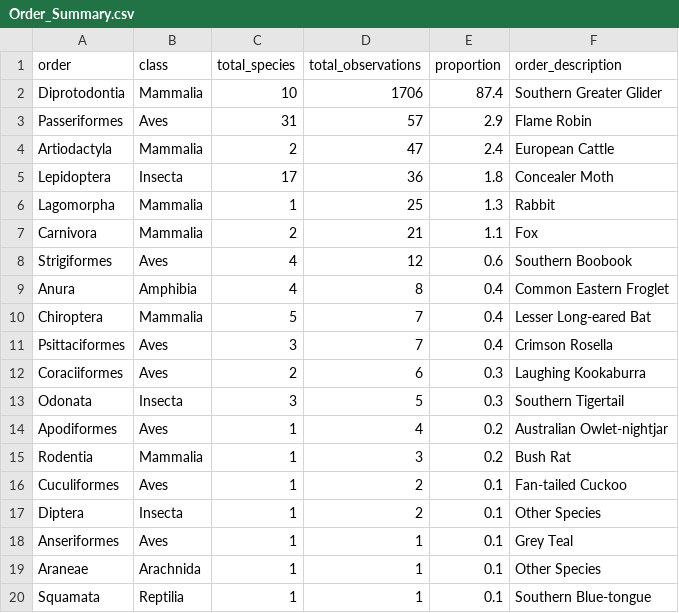
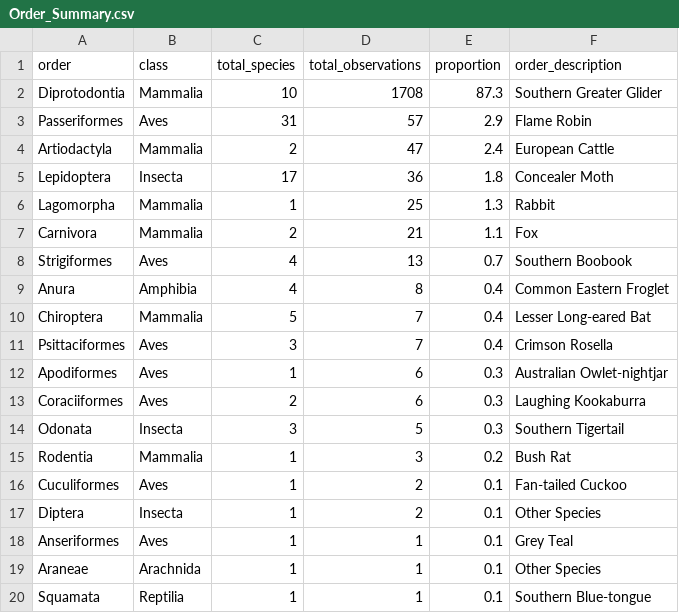
Before and after one commit to ZJUTxrq/glenbog-dataprocess, a CSV file: Order_Summary.csv, drawn as a sheet.

```diff
--- a/Order_Summary.csv
+++ b/Order_Summary.csv
@@ -1,3 +1,3 @@
 order,class,total_species,total_observations,proportion,order_description
-Diprotodontia,Mammalia,10,1706,87.4,Southern Greater Glider
+Diprotodontia,Mammalia,10,1708,87.3,Southern Greater Glider
 Passeriformes,Aves,31,57,2.9,Flame Robin
@@ -7,3 +7,3 @@ Lagomorpha,Mammalia,1,25,1.3,Rabbit
 Carnivora,Mammalia,2,21,1.1,Fox
-Strigiformes,Aves,4,12,0.6,Southern Boobook
+Strigiformes,Aves,4,13,0.7,Southern Boobook
 Anura,Amphibia,4,8,0.4,Common Eastern Froglet
@@ -11,5 +11,5 @@ Chiroptera,Mammalia,5,7,0.4,Lesser Long-eared Bat
 Psittaciformes,Aves,3,7,0.4,Crimson Rosella
+Apodiformes,Aves,1,6,0.3,Australian Owlet-nightjar
 Coraciiformes,Aves,2,6,0.3,Laughing Kookaburra
 Odonata,Insecta,3,5,0.3,Southern Tigertail
-Apodiformes,Aves,1,4,0.2,Australian Owlet-nightjar
 Rodentia,Mammalia,1,3,0.2,Bush Rat
```
Also changed, not shown: Bird_Traits.csv, TimeDotGraph_Data.csv, 9 other files.
